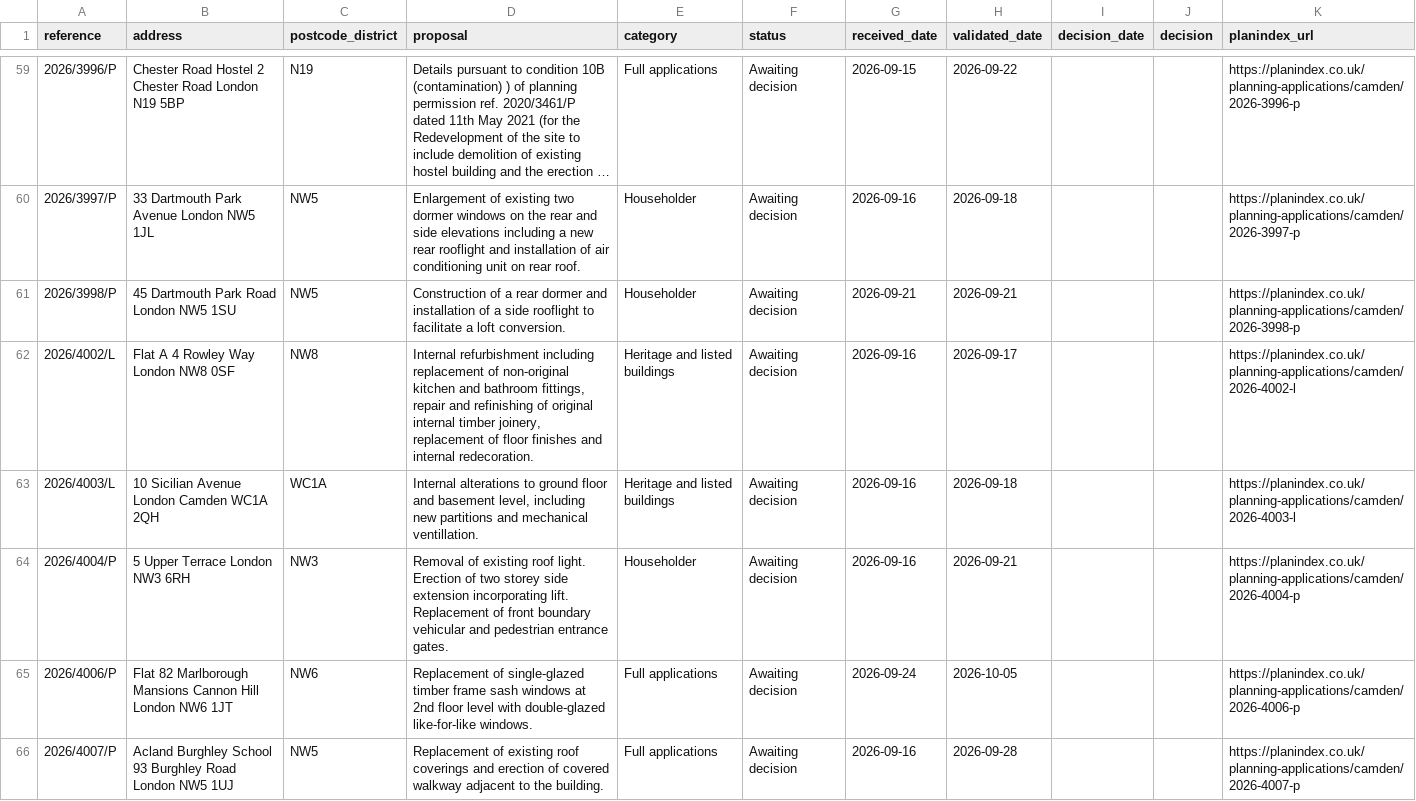
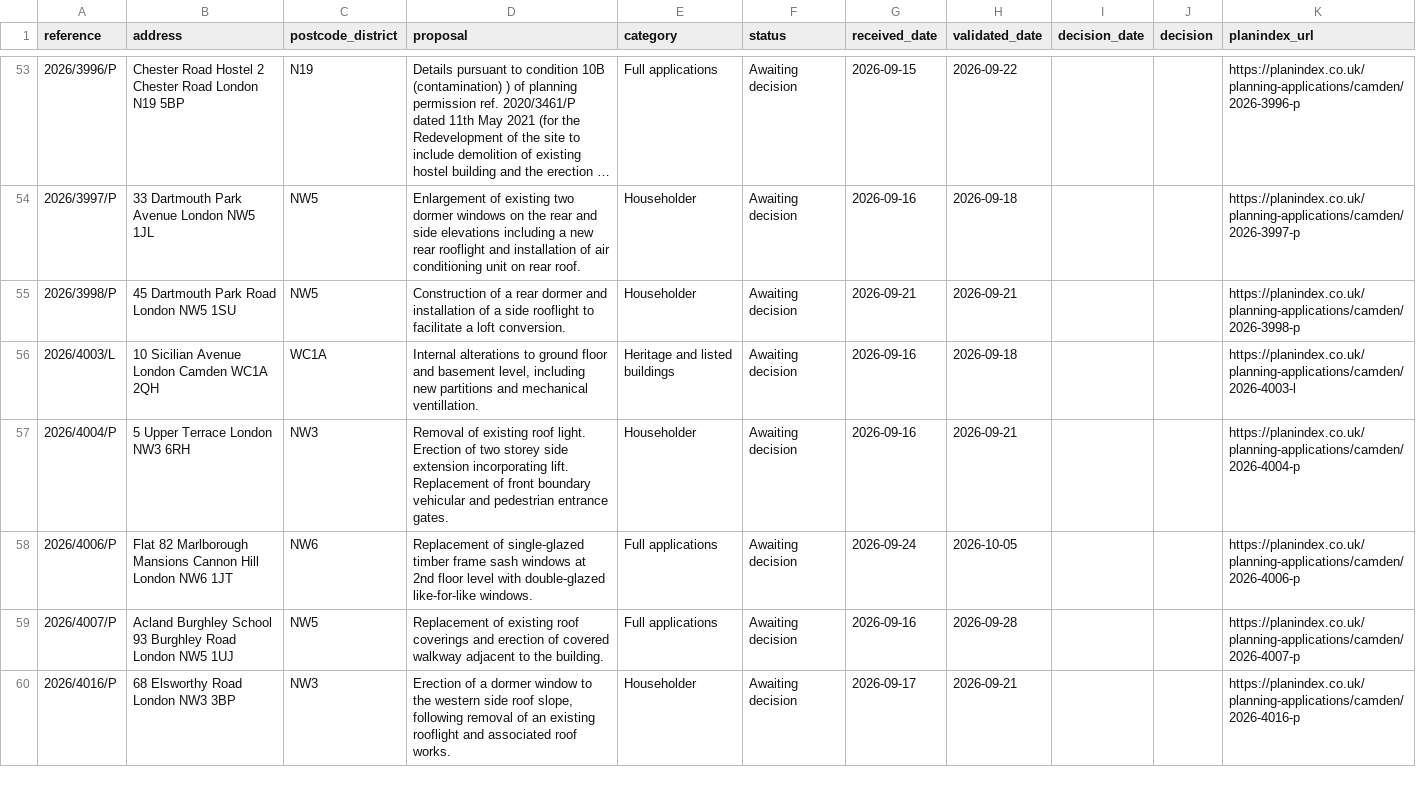
Before and after one commit to PlanIndex/uk-planning-applications, a CSV file: councils/camden.csv, drawn as a sheet; only a part is shown, gaps mark what is left out; the shorter side is filled out with more unchanged rows; long unchanged cells end in …; the diff covers the shown part only; the diff names each change by its address in the sheet, - before the commit and + after, or states it on an @@ line.

Commit message:
Applications first seen in the last 30 days to 2026-10-21: 289645 rows, 360 councils

```diff
--- a/councils/camden.csv
+++ b/councils/camden.csv
-row 62: 2026/4002/L | Flat A 4 Rowley Way London NW8 0SF | NW8 | Internal refurbishment including replacement of non-original kitchen and bathroom fittings, repair and refinishing of original internal timber joinery, replacement of floor finishes and internal redecoration. | Heritage and listed buildings | Awaiting decision | 2026-09-16 | 2026-09-17 |  |  | https://planindex.co.uk/planning-applications/camden/2026-4002-l
```
Also changed, not shown: 11 removed rows elsewhere in this file, councils/cherwell.csv, councils/falkirk.csv, 29 other files.
